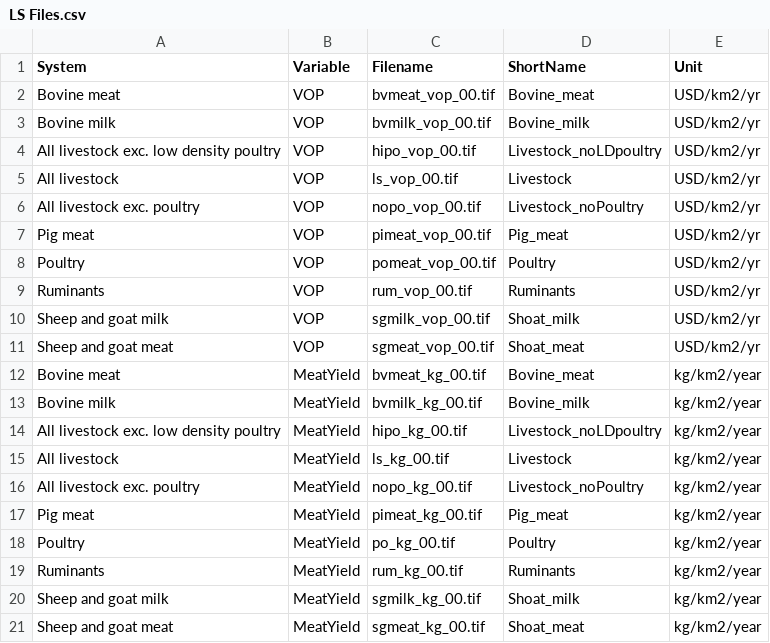
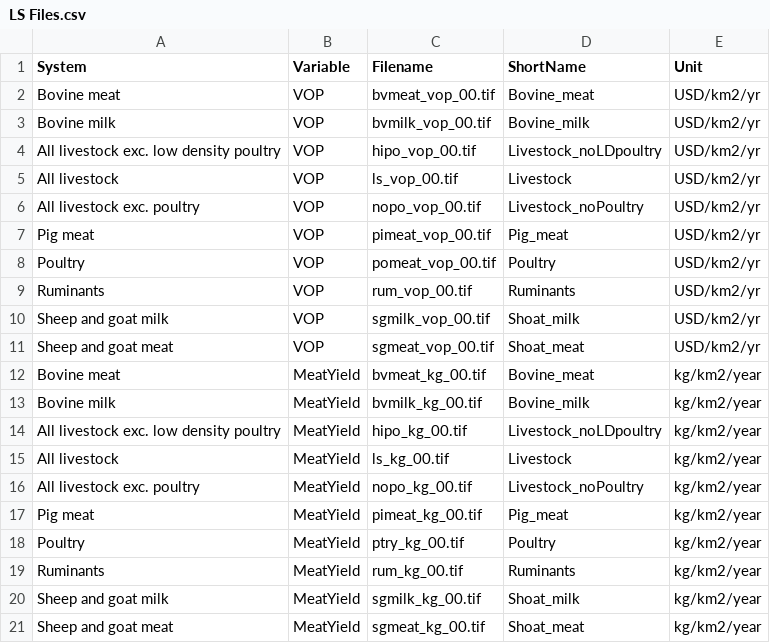
Before and after one commit to CIAT/AICCRA_EFA, a CSV file: Data/Herrero/LS Files.csv, drawn as a sheet.

Commit message:
update

```diff
--- a/Data/Herrero/LS Files.csv
+++ b/Data/Herrero/LS Files.csv
@@ -17,3 +17,3 @@ All livestock exc. poultry,MeatYield,nopo_kg_00.tif,Livestock_noPoultry,kg/km2/y
 Pig meat,MeatYield,pimeat_kg_00.tif,Pig_meat,kg/km2/year
-Poultry,MeatYield,po_kg_00.tif,Poultry,kg/km2/year
+Poultry,MeatYield,ptry_kg_00.tif,Poultry,kg/km2/year
 Ruminants,MeatYield,rum_kg_00.tif,Ruminants,kg/km2/year
```
